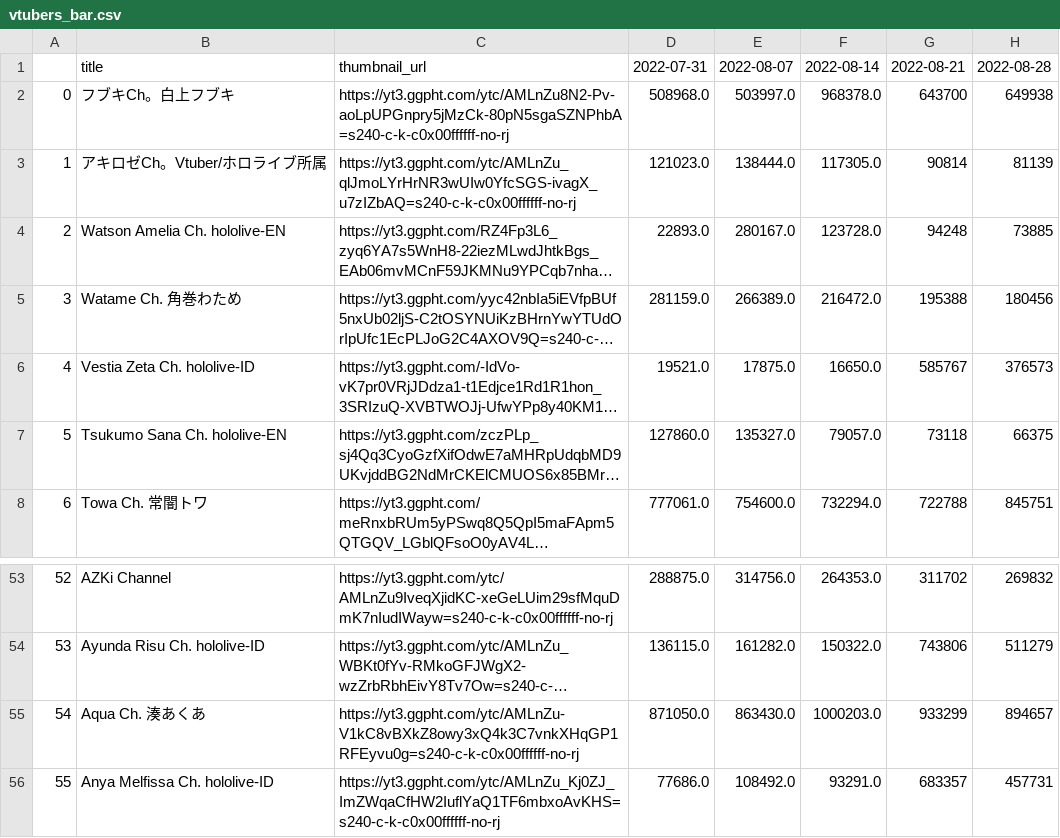
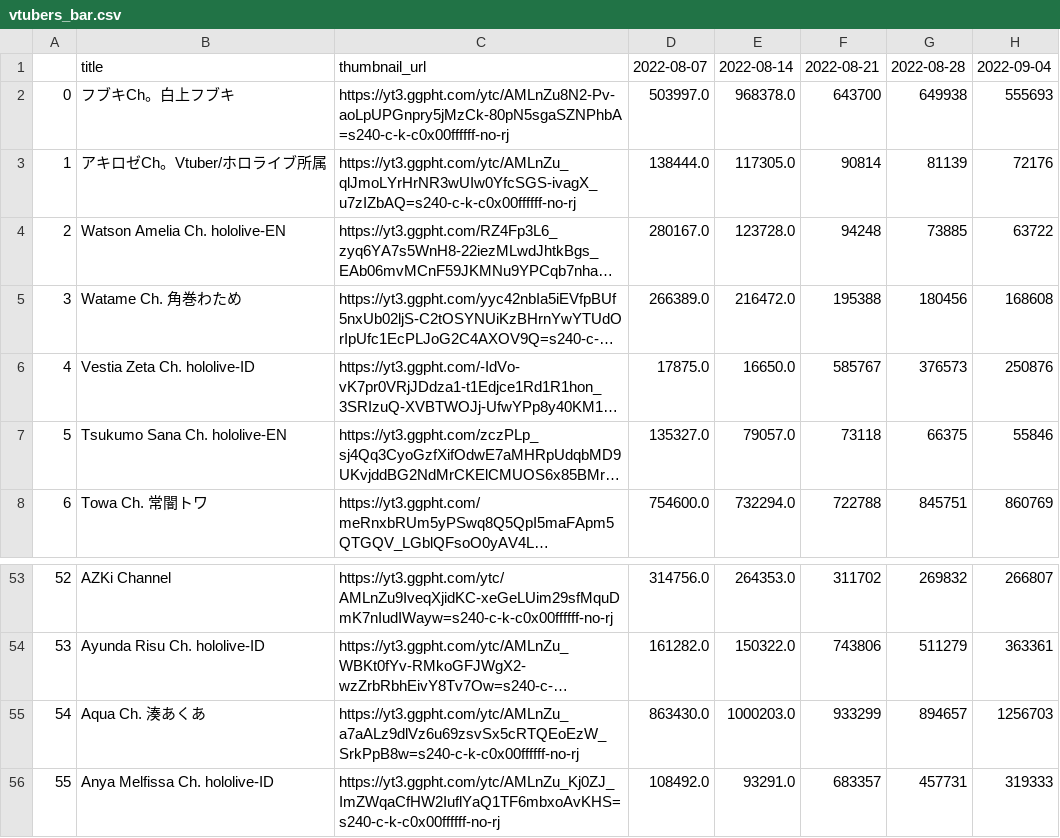
Before and after one commit to gift-li/holosongranker, a CSV file: datas/csv/race_chart/vtubers_bar.csv, drawn as a sheet; only a part is shown, gaps mark what is left out; long unchanged cells end in …; removed rows and columns are numbered as before the commit, all else as after; the diff names each change by its address in the sheet, - before the commit and + after, or states it on an @@ line.

```diff
--- a/datas/csv/race_chart/vtubers_bar.csv
+++ b/datas/csv/race_chart/vtubers_bar.csv
-column D, rows 1-8: 2022-07-31 | 508968.0 | 121023.0 | 22893.0 | 281159.0 | 19521.0 | 127860.0 | 777061.0; rows 53-56: 288875.0 | 136115.0 | 871050.0 | 77686.0
+column H, rows 1-8: 2022-09-04 | 555693 | 72176 | 63722 | 168608 | 250876 | 55846 | 860769; rows 53-56: 266807 | 363361 | 1256703 | 319333
-C55: https://yt3.ggpht.com/ytc/AMLnZu-V1kC8vBXkZ8owy3xQ4k3C7vnkXHqGP1RFEyvu0g=s240-c-k-c0x00ffffff-no-rj
+C55: https://yt3.ggpht.com/ytc/AMLnZu_a7aALz9dlVz6u69zsvSx5cRTQEoEzW_SrkPpB8w=s240-c-k-c0x00ffffff-no-rj
```
Also changed, not shown: datas/csv/race_chart/songs_bar.csv, datas/csv/race_chart/songs_line.csv, 12 other files.
